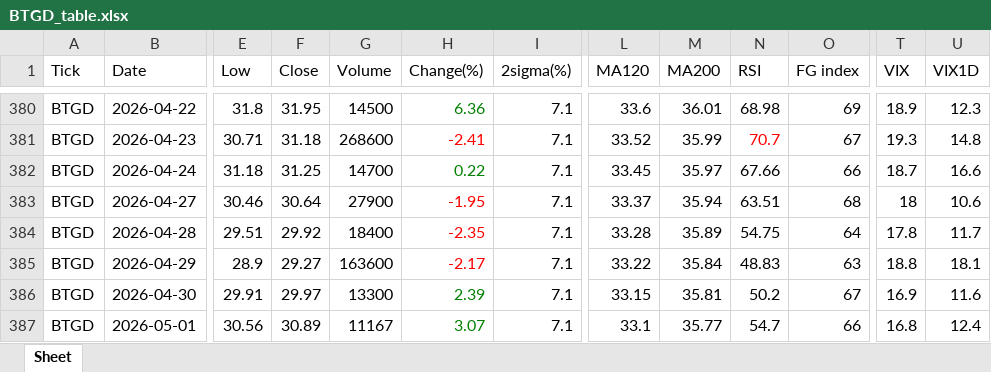
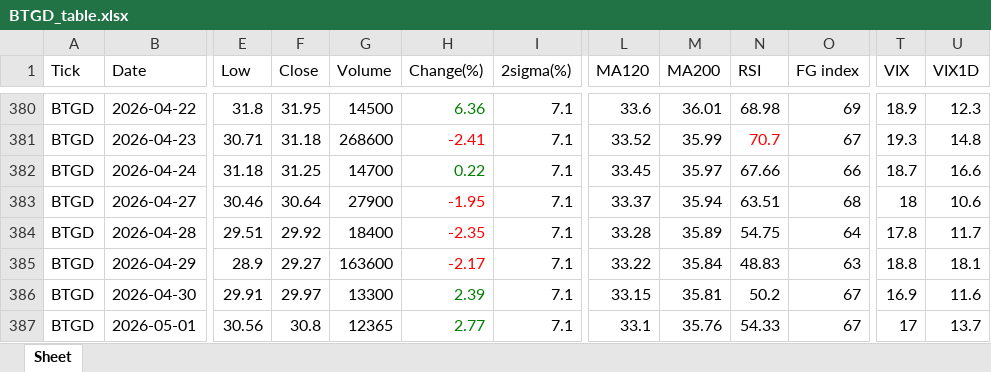
Before and after one commit to jangjb1204-sys/my-python-bot, an Excel workbook: US_stock/BTGD_table.xlsx, sheet Sheet, drawn as a sheet; only a part is shown, gaps mark what is left out; values as stored, in another font and other column widths than the file's, no borders; the diff names each change by its address in the sheet, - before the commit and + after, or states it on an @@ line.

```diff
--- a/US_stock/BTGD_table.xlsx (sheet Sheet)
+++ b/US_stock/BTGD_table.xlsx (sheet Sheet)
-F387 (Close): 30.89
+F387 (Close): 30.8
-G387 (Volume): 11167
+G387 (Volume): 12365
-H387 (Change(%)): 3.07
+H387 (Change(%)): 2.77
-M387 (MA200): 35.77
+M387 (MA200): 35.76
-N387 (RSI): 54.7
+N387 (RSI): 54.33
-O387 (FG index): 66
+O387 (FG index): 67
-T387 (VIX): 16.8
+T387 (VIX): 17
-U387 (VIX1D): 12.4
+U387 (VIX1D): 13.7
```
Also changed, not shown: US_stock/FINX_table.xlsx, US_stock/GOLD_table.xlsx, 33 other files.
